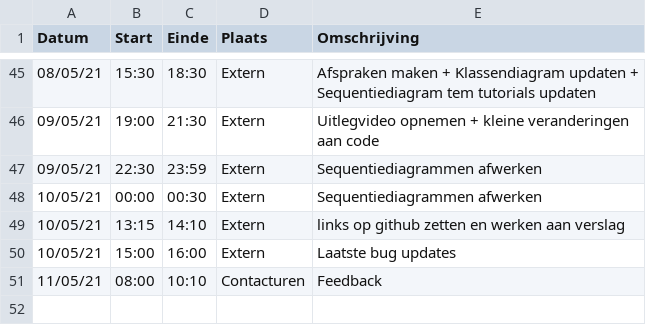
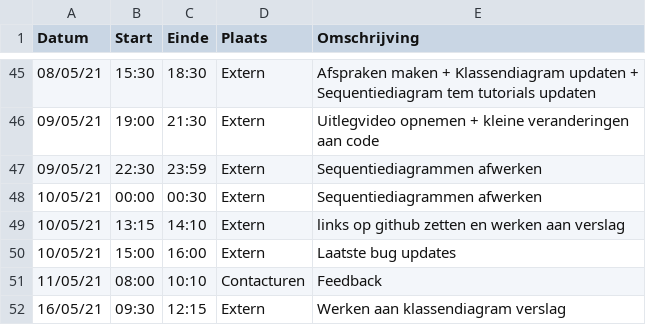
Before and after one commit to rtalwar2/WELCOME-TO-THE-MATRIX, a CSV file: logboeken/PellegrimsThomas.csv, drawn as a sheet; only a part is shown, gaps mark what is left out.

Commit message:
Update PellegrimsThomas.csv

```diff
--- a/logboeken/PellegrimsThomas.csv
+++ b/logboeken/PellegrimsThomas.csv
@@ -51 +51,2 @@ Datum,Start,Einde,Plaats,Omschrijving
 11/05/21,08:00,10:10,Contacturen,Feedback
+16/05/21,09:30,12:15,Extern,Werken aan klassendiagram verslag
```
